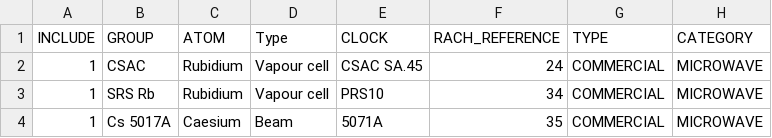
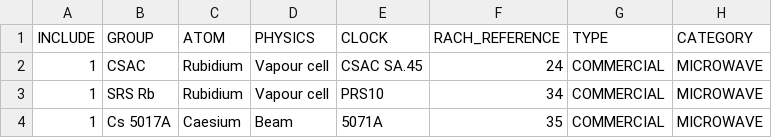
Before and after one commit to a1120960/PAC-SWaP, a CSV file: SWAP_DATA.csv, drawn as a sheet; only a part is shown; the diff names each change by its address in the sheet, - before the commit and + after, or states it on an @@ line.

Commit message:
updated SWAP_DATA.csv

```diff
--- a/SWAP_DATA.csv
+++ b/SWAP_DATA.csv
-D1: Type
+D1: PHYSICS
```
